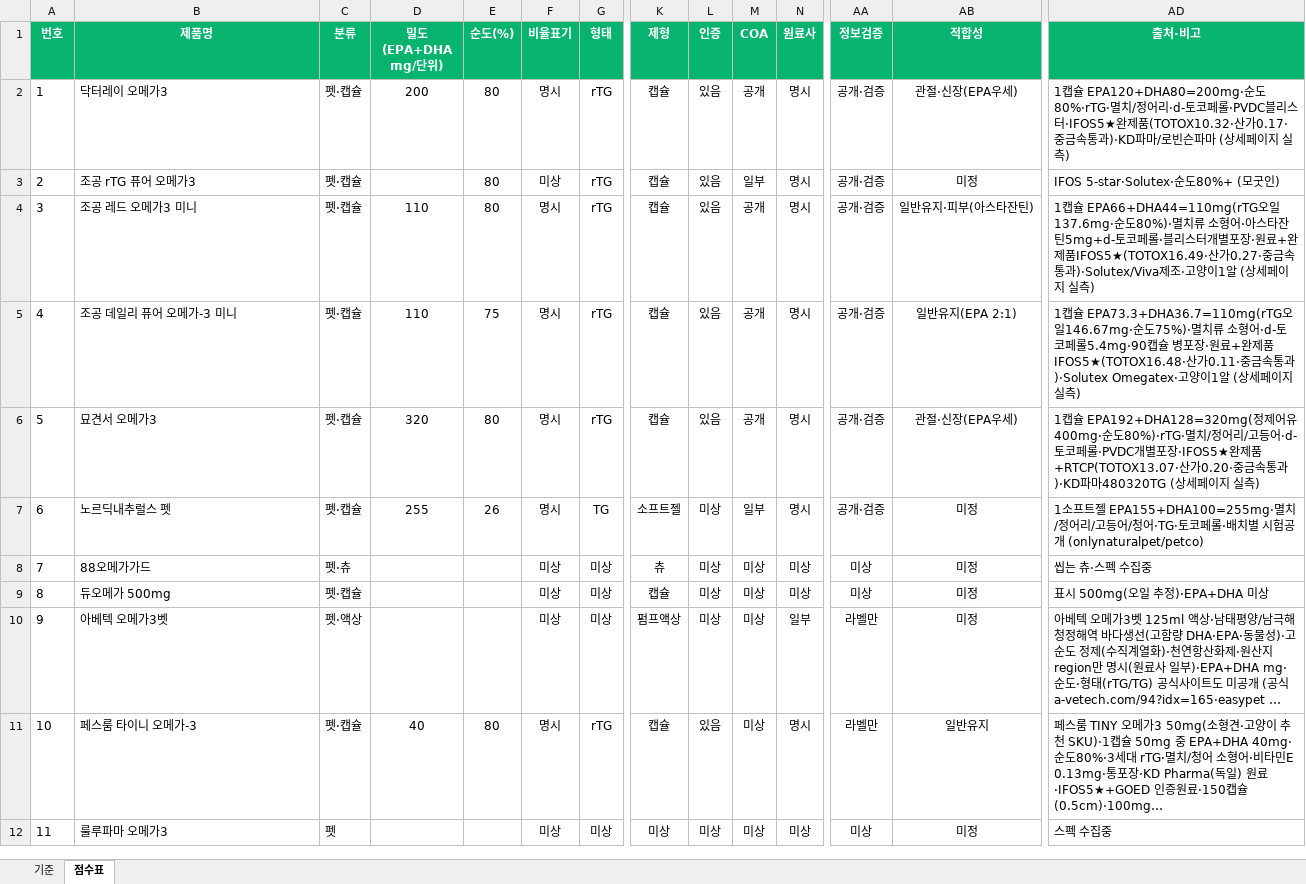
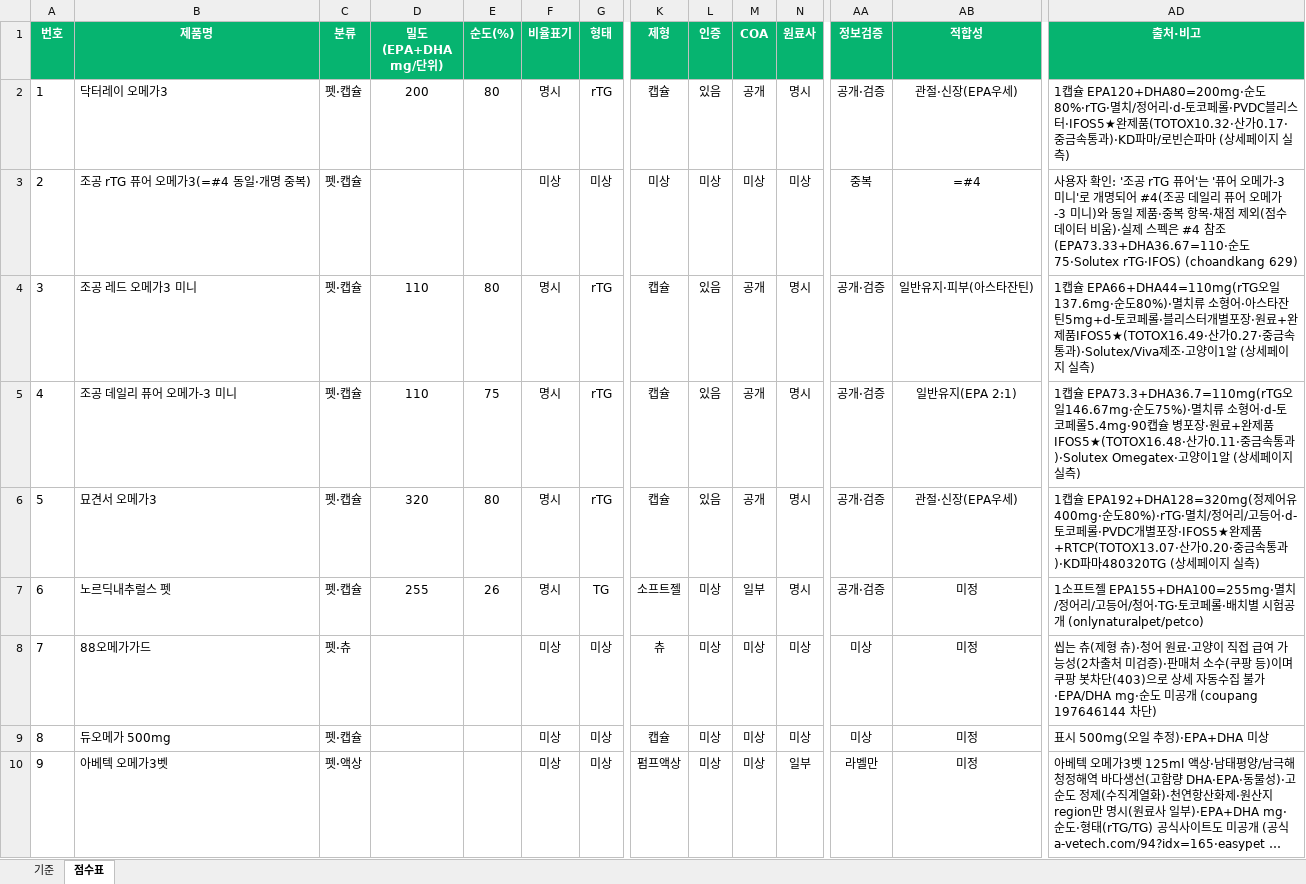
Before and after one commit to hongbbol/omega, an Excel workbook: 고양이_오메가3_제품_채점표.xlsx, sheet 점수표, drawn as a sheet; only a part is shown, gaps mark what is left out; the shorter side is filled out with more unchanged rows; long unchanged cells end in …; values as stored, in another font and other column widths than the file's, no borders; formulas without a stored value are shown as written; the diff names each change by its address in the sheet, - before the commit and + after, or states it on an @@ line.

```diff
--- a/고양이_오메가3_제품_채점표.xlsx (sheet 점수표)
+++ b/고양이_오메가3_제품_채점표.xlsx (sheet 점수표)
-B3 (제품명): 조공 rTG 퓨어 오메가3
+B3 (제품명): 조공 rTG 퓨어 오메가3(=#4 동일·개명 중복)
-E3 (순도(%)): 80
+E3 (순도(%)): (empty)
-G3 (형태): rTG
+G3 (형태): 미상
-K3 (제형): 캡슐
+K3 (제형): 미상
-L3 (인증): 있음
+L3 (인증): 미상
-M3 (COA): 일부
+M3 (COA): 미상
-N3 (원료사): 명시
+N3 (원료사): 미상
-AA3 (정보검증): 공개·검증
+AA3 (정보검증): 중복
-AB3 (적합성): 미정
+AB3 (적합성): =#4
-AD3 (출처·비고): IFOS 5-star·Solutex·순도80%+ (모굿인)
+AD3 (출처·비고): 사용자 확인: '조공 rTG 퓨어'는 '퓨어 오메가-3 미니'로 개명되어 #4(조공 데일리 퓨어 오메가-3 미니)와 동일 제품·중복 항목·채점 제외(점수데이터 비움)·실제 스펙은 #4 참조(EPA73.33+DHA36.67=110·순도75·Solutex rTG·IFOS) (choandkang 629)
-AD8 (출처·비고): 씹는 츄·스펙 수집중
+AD8 (출처·비고): 씹는 츄(제형 츄)·청어 원료·고양이 직접 급여 가능성(2차출처 미검증)·판매처 소수(쿠팡 등)이며 쿠팡 봇차단(403)으로 상세 자동수집 불가·EPA/DHA mg·순도 미공개 (coupang 197646144 차단)
```
Also changed, not shown: 2 other files.
